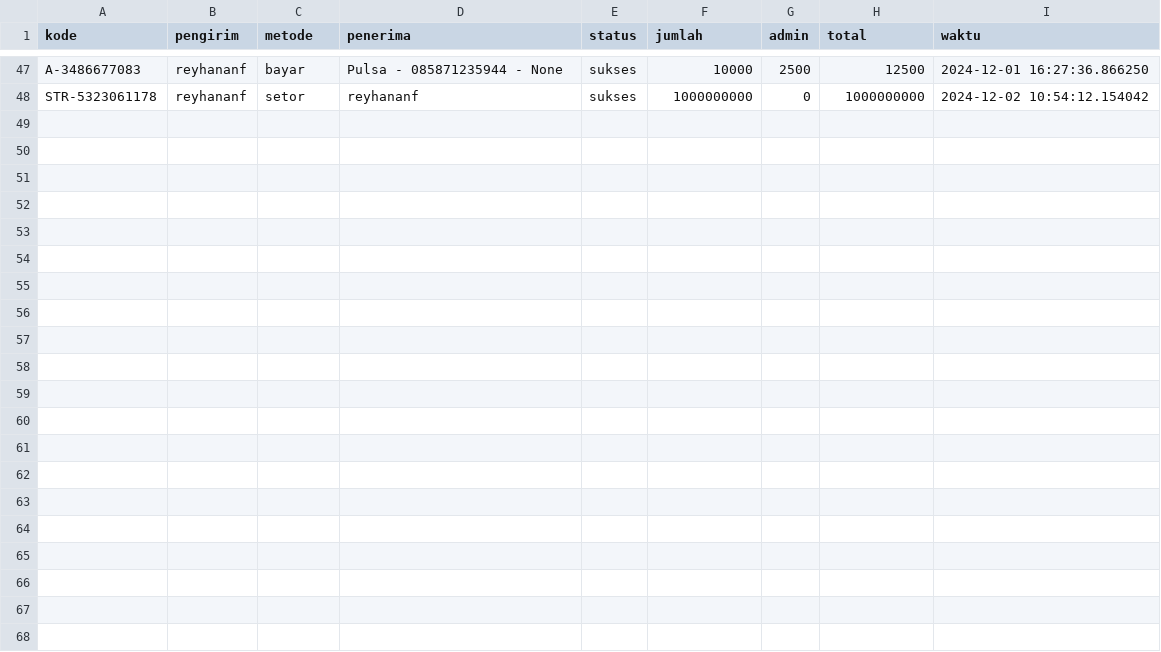
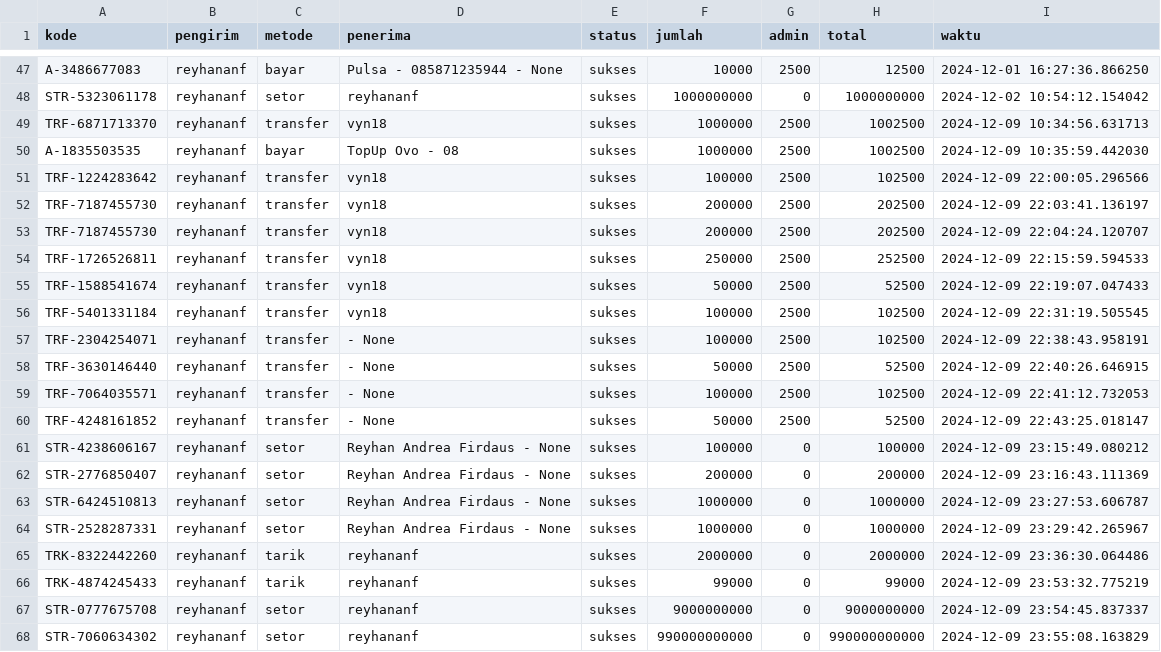
Before and after one commit to ReyhanAnf/atm-bank-aja, a CSV file: data/transaksi.csv, drawn as a sheet; only a part is shown, gaps mark what is left out; the diff names each change by its address in the sheet, - before the commit and + after, or states it on an @@ line.

Commit message:
GUI v.2 finishing all feature except bayar

```diff
--- a/data/transaksi.csv
+++ b/data/transaksi.csv
+row 49: TRF-6871713370 | reyhananf | transfer | vyn18 | sukses | 1000000 | 2500 | 1002500 | 2024-12-09 10:34:56.631713
+row 50: A-1835503535 | reyhananf | bayar | TopUp Ovo - 08 | sukses | 1000000 | 2500 | 1002500 | 2024-12-09 10:35:59.442030
+row 51: TRF-1224283642 | reyhananf | transfer | vyn18 | sukses | 100000 | 2500 | 102500 | 2024-12-09 22:00:05.296566
+row 52: TRF-7187455730 | reyhananf | transfer | vyn18 | sukses | 200000 | 2500 | 202500 | 2024-12-09 22:03:41.136197
+row 53: TRF-7187455730 | reyhananf | transfer | vyn18 | sukses | 200000 | 2500 | 202500 | 2024-12-09 22:04:24.120707
+row 54: TRF-1726526811 | reyhananf | transfer | vyn18 | sukses | 250000 | 2500 | 252500 | 2024-12-09 22:15:59.594533
+row 55: TRF-1588541674 | reyhananf | transfer | vyn18 | sukses | 50000 | 2500 | 52500 | 2024-12-09 22:19:07.047433
+row 56: TRF-5401331184 | reyhananf | transfer | vyn18 | sukses | 100000 | 2500 | 102500 | 2024-12-09 22:31:19.505545
+row 57: TRF-2304254071 | reyhananf | transfer | - None | sukses | 100000 | 2500 | 102500 | 2024-12-09 22:38:43.958191
+row 58: TRF-3630146440 | reyhananf | transfer | - None | sukses | 50000 | 2500 | 52500 | 2024-12-09 22:40:26.646915
+row 59: TRF-7064035571 | reyhananf | transfer | - None | sukses | 100000 | 2500 | 102500 | 2024-12-09 22:41:12.732053
+row 60: TRF-4248161852 | reyhananf | transfer | - None | sukses | 50000 | 2500 | 52500 | 2024-12-09 22:43:25.018147
+row 61: STR-4238606167 | reyhananf | setor | Reyhan Andrea Firdaus - None | sukses | 100000 | 0 | 100000 | 2024-12-09 23:15:49.080212
+row 62: STR-2776850407 | reyhananf | setor | Reyhan Andrea Firdaus - None | sukses | 200000 | 0 | 200000 | 2024-12-09 23:16:43.111369
+row 63: STR-6424510813 | reyhananf | setor | Reyhan Andrea Firdaus - None | sukses | 1000000 | 0 | 1000000 | 2024-12-09 23:27:53.606787
+row 64: STR-2528287331 | reyhananf | setor | Reyhan Andrea Firdaus - None | sukses | 1000000 | 0 | 1000000 | 2024-12-09 23:29:42.265967
+row 65: TRK-8322442260 | reyhananf | tarik | reyhananf | sukses | 2000000 | 0 | 2000000 | 2024-12-09 23:36:30.064486
+row 66: TRK-4874245433 | reyhananf | tarik | reyhananf | sukses | 99000 | 0 | 99000 | 2024-12-09 23:53:32.775219
+row 67: STR-0777675708 | reyhananf | setor | reyhananf | sukses | 9000000000 | 0 | 9000000000 | 2024-12-09 23:54:45.837337
+row 68: STR-7060634302 | reyhananf | setor | reyhananf | sukses | 990000000000 | 0 | 990000000000 | 2024-12-09 23:55:08.163829
```
Also changed, not shown: data/user.csv, 34 other files.
